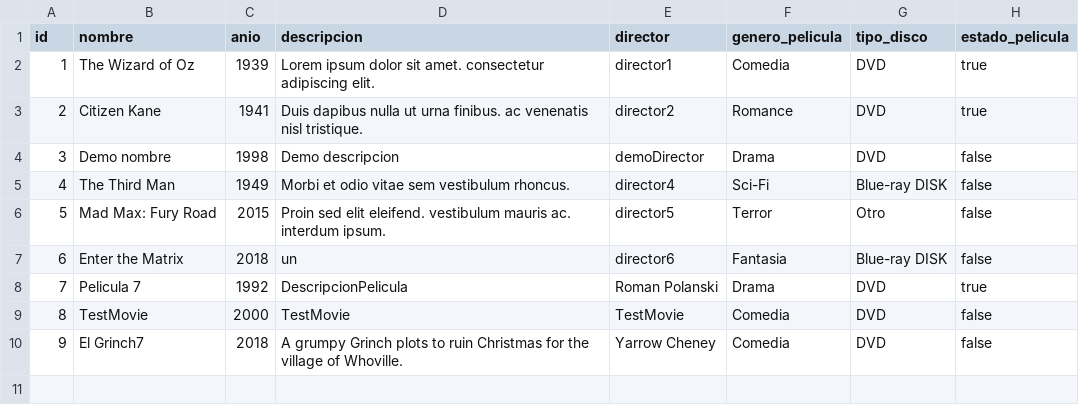
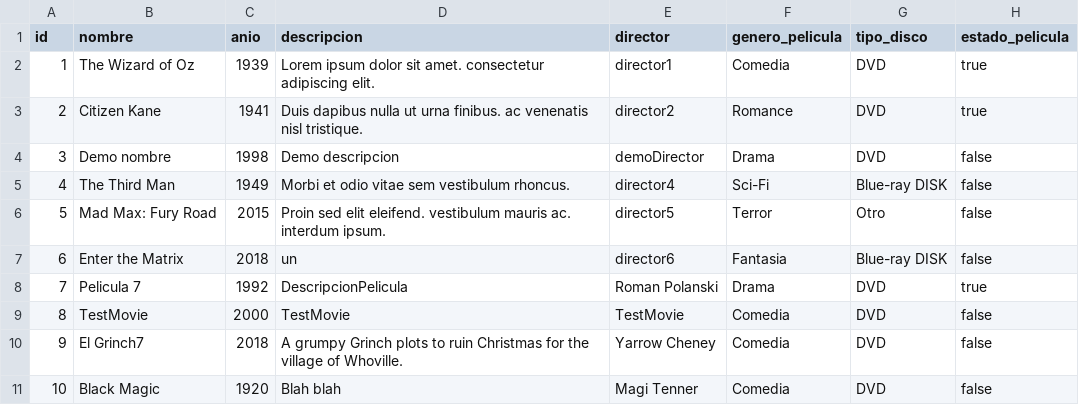
Before and after one commit to Hikhuj/ULACIT_Fundamentos_EP_III_2018, a CSV file: FundamentosProyectoFinal/src/projectDatabase/peliculas.csv, drawn as a sheet; the diff names each change by its address in the sheet, - before the commit and + after, or states it on an @@ line.

```diff
--- a/FundamentosProyectoFinal/src/projectDatabase/peliculas.csv
+++ b/FundamentosProyectoFinal/src/projectDatabase/peliculas.csv
+row 11: 10 | Black Magic | 1920 | Blah blah | Magi Tenner | Comedia | DVD | false
```
Also changed, not shown: FundamentosProyectoFinal/src/projectDatabase/usuarios.csv, 22 other files.
